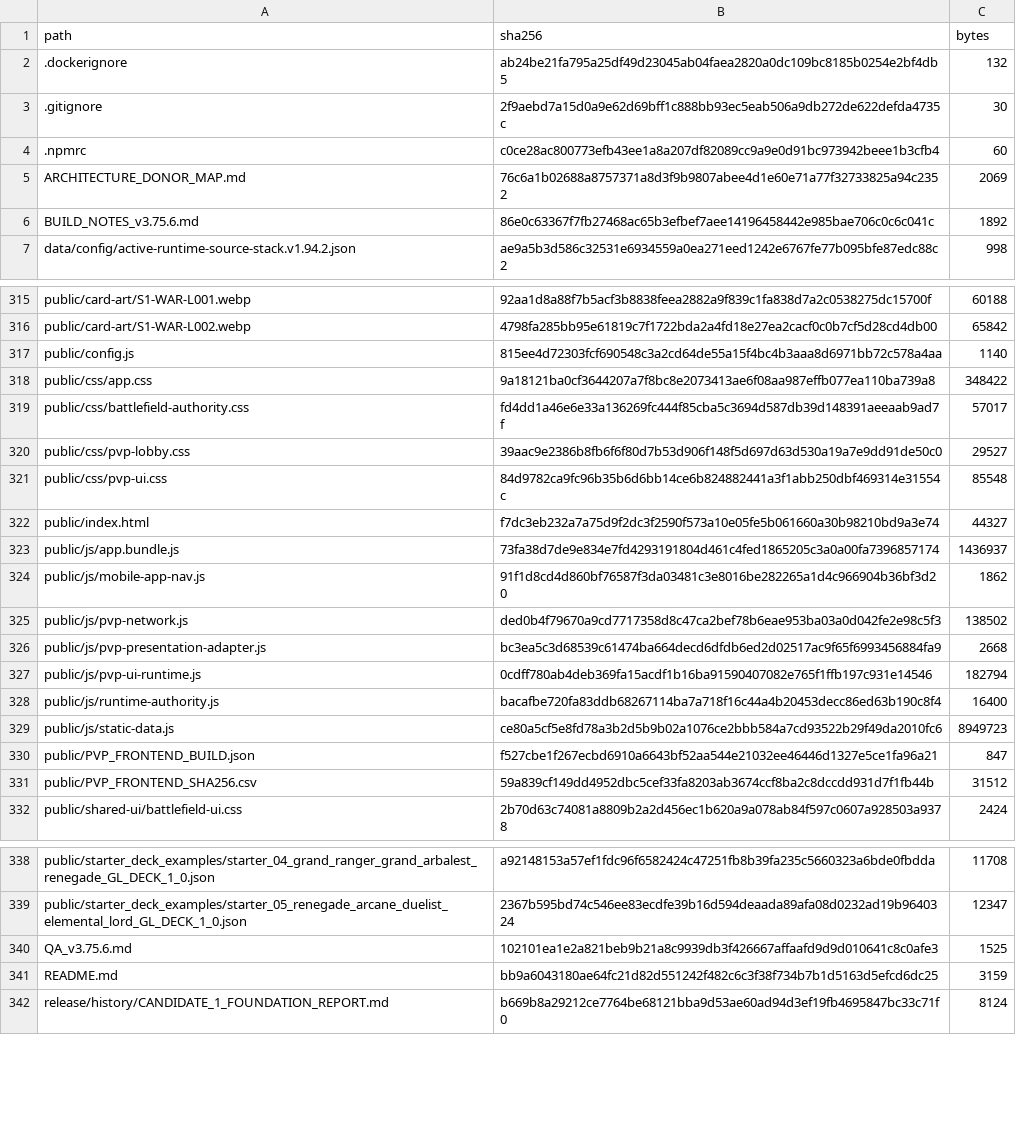
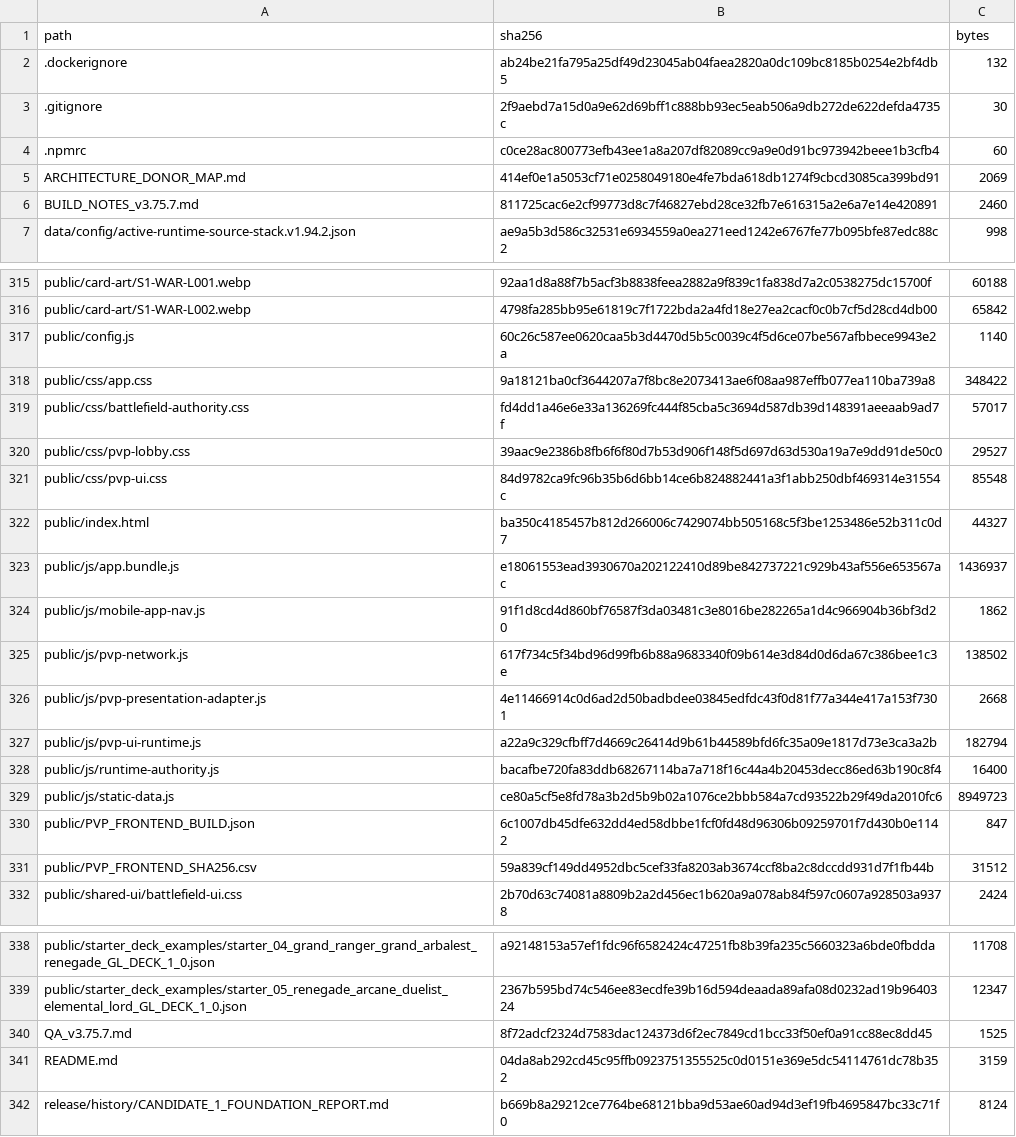
Before and after one commit to GrandisLegacyTCG/Grandis-Legacy-PvP-Trial, a CSV file: FILE_MANIFEST_SHA256.csv, drawn as a sheet; only a part is shown, gaps mark what is left out; the diff covers the shown part only.

```diff
--- a/FILE_MANIFEST_SHA256.csv
+++ b/FILE_MANIFEST_SHA256.csv
@@ -4,4 +4,4 @@ path,sha256,bytes
 .npmrc,c0ce28ac800773efb43ee1a8a207df82089cc9a9e0d91bc973942beee1b3cfb4,60
-ARCHITECTURE_DONOR_MAP.md,76c6a1b02688a8757371a8d3f9b9807abee4d1e60e71a77f32733825a94c2352,2069
-BUILD_NOTES_v3.75.6.md,86e0c63367f7fb27468ac65b3efbef7aee14196458442e985bae706c0c6c041c,1892
+ARCHITECTURE_DONOR_MAP.md,414ef0e1a5053cf71e0258049180e4fe7bda618db1274f9cbcd3085ca399bd91,2069
+BUILD_NOTES_v3.75.7.md,811725cac6e2cf99773d8c7f46827ebd28ce32fb7e616315a2e6a7e14e420891,2460
 data/config/active-runtime-source-stack.v1.94.2.json,ae9a5b3d586c32531e6934559a0ea271eed1242e6767fe77b095bfe87edc88c2,998
@@ -316,3 +316,3 @@ public/card-art/S1-WAR-L001.webp,92aa1d8a88f7b5acf3b8838feea2882a9f839c1fa838d7a
 public/card-art/S1-WAR-L002.webp,4798fa285bb95e61819c7f1722bda2a4fd18e27ea2cacf0c0b7cf5d28cd4db00,65842
-public/config.js,815ee4d72303fcf690548c3a2cd64de55a15f4bc4b3aaa8d6971bb72c578a4aa,1140
+public/config.js,60c26c587ee0620caa5b3d4470d5b5c0039c4f5d6ce07be567afbbece9943e2a,1140
 public/css/app.css,9a18121ba0cf3644207a7f8bc8e2073413ae6f08aa987effb077ea110ba739a8,348422
@@ -321,11 +321,11 @@ public/css/pvp-lobby.css,39aac9e2386b8fb6f6f80d7b53d906f148f5d697d63d530a19a7e9d
 public/css/pvp-ui.css,84d9782ca9fc96b35b6d6bb14ce6b824882441a3f1abb250dbf469314e31554c,85548
-public/index.html,f7dc3eb232a7a75d9f2dc3f2590f573a10e05fe5b061660a30b98210bd9a3e74,44327
-public/js/app.bundle.js,73fa38d7de9e834e7fd4293191804d461c4fed1865205c3a0a00fa7396857174,1436937
+public/index.html,ba350c4185457b812d266006c7429074bb505168c5f3be1253486e52b311c0d7,44327
+public/js/app.bundle.js,e18061553ead3930670a202122410d89be842737221c929b43af556e653567ac,1436937
 public/js/mobile-app-nav.js,91f1d8cd4d860bf76587f3da03481c3e8016be282265a1d4c966904b36bf3d20,1862
-public/js/pvp-network.js,ded0b4f79670a9cd7717358d8c47ca2bef78b6eae953ba03a0d042fe2e98c5f3,138502
-public/js/pvp-presentation-adapter.js,bc3ea5c3d68539c61474ba664decd6dfdb6ed2d02517ac9f65f6993456884fa9,2668
-public/js/pvp-ui-runtime.js,0cdff780ab4deb369fa15acdf1b16ba91590407082e765f1ffb197c931e14546,182794
+public/js/pvp-network.js,617f734c5f34bd96d99fb6b88a9683340f09b614e3d84d0d6da67c386bee1c3e,138502
+public/js/pvp-presentation-adapter.js,4e11466914c0d6ad2d50badbdee03845edfdc43f0d81f77a344e417a153f7301,2668
+public/js/pvp-ui-runtime.js,a22a9c329cfbff7d4669c26414d9b61b44589bfd6fc35a09e1817d73e3ca3a2b,182794
 public/js/runtime-authority.js,bacafbe720fa83ddb68267114ba7a718f16c44a4b20453decc86ed63b190c8f4,16400
 public/js/static-data.js,ce80a5cf5e8fd78a3b2d5b9b02a1076ce2bbb584a7cd93522b29f49da2010fc6,8949723
-public/PVP_FRONTEND_BUILD.json,f527cbe1f267ecbd6910a6643bf52aa544e21032ee46446d1327e5ce1fa96a21,847
+public/PVP_FRONTEND_BUILD.json,6c1007db45dfe632dd4ed58dbbe1fcf0fd48d96306b09259701f7d430b0e1142,847
 public/PVP_FRONTEND_SHA256.csv,59a839cf149dd4952dbc5cef33fa8203ab3674ccf8ba2c8dccdd931d7f1fb44b,31512
@@ -339,4 +339,4 @@ public/starter_deck_examples/starter_04_grand_ranger_grand_arbalest_renegade_GL_
 public/starter_deck_examples/starter_05_renegade_arcane_duelist_elemental_lord_GL_DECK_1_0.json,2367b595bd74c546ee83ecdfe39b16d594deaada89afa08d0232ad19b9640324,12347
-QA_v3.75.6.md,102101ea1e2a821beb9b21a8c9939db3f426667affaafd9d9d010641c8c0afe3,1525
-README.md,bb9a6043180ae64fc21d82d551242f482c6c3f38f734b7b1d5163d5efcd6dc25,3159
+QA_v3.75.7.md,8f72adcf2324d7583dac124373d6f2ec7849cd1bcc33f50ef0a91cc88ec8dd45,1525
+README.md,04da8ab292cd45c95ffb0923751355525c0d0151e369e5dc54114761dc78b352,3159
 release/history/CANDIDATE_1_FOUNDATION_REPORT.md,b669b8a29212ce7764be68121bba9d53ae60ad94d3ef19fb4695847bc33c71f0,8124
```
Also changed, not shown: 7 edited cells elsewhere in this file, 16 other files.
